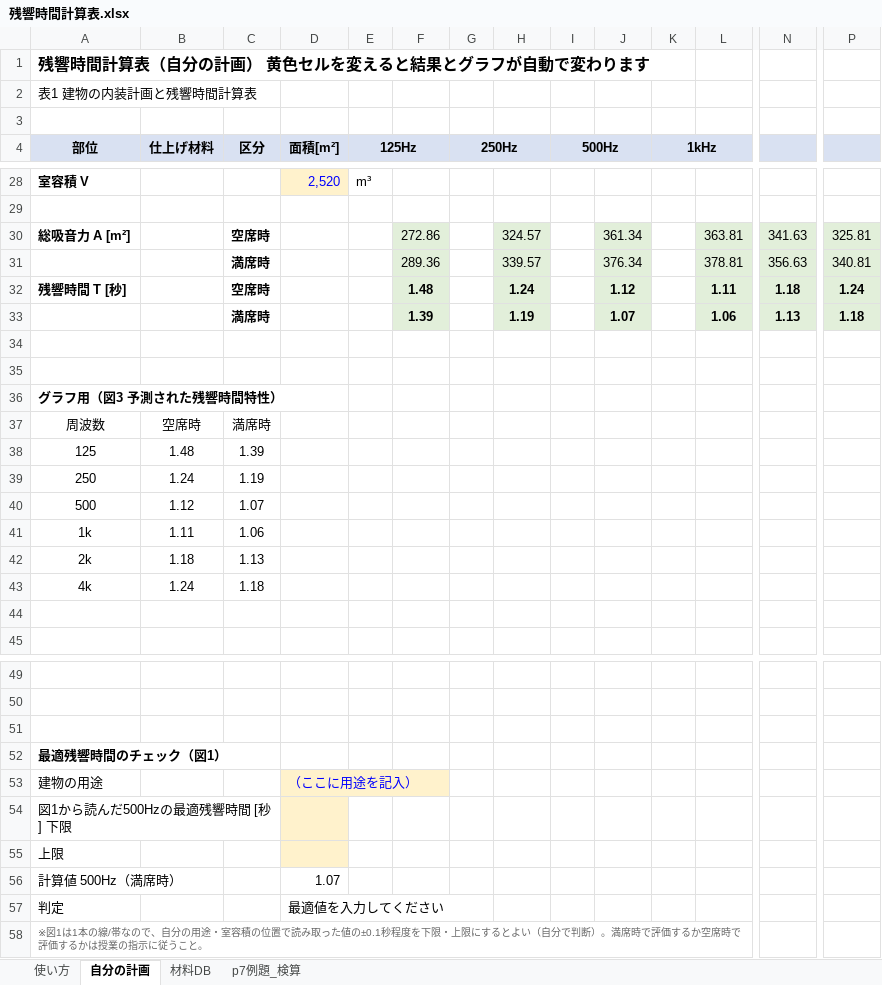
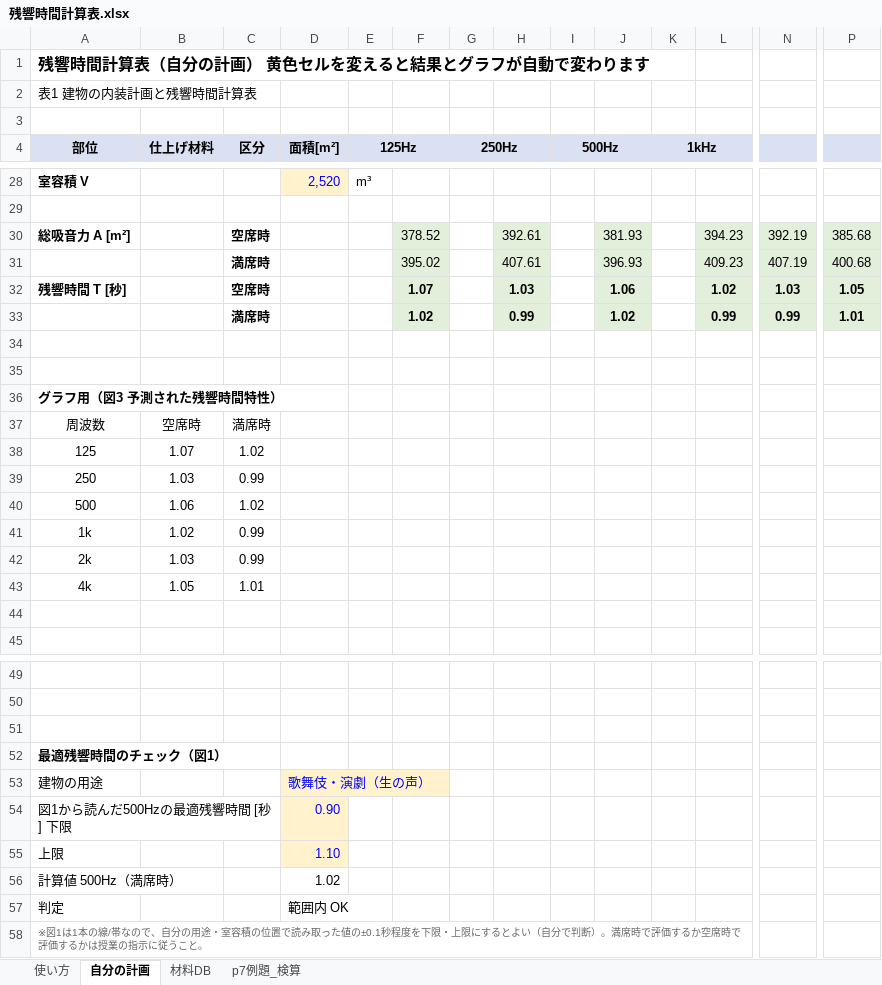
Before and after one commit to hinahina2968-hue/-, an Excel workbook: 残響時間レポート/残響時間計算表.xlsx, sheet 自分の計画, drawn as a sheet; only a part is shown, gaps mark what is left out; values as stored, in another font and other column widths than the file's, no borders; charts and pictures not drawn; removed rows and columns are numbered as before the commit, all else as after; rows hold the shown columns only; the diff covers the shown part only; the diff names each change by its address in the sheet, - before the commit and + after, or states it on an @@ line.

```diff
--- a/残響時間レポート/残響時間計算表.xlsx (sheet 自分の計画)
+++ b/残響時間レポート/残響時間計算表.xlsx (sheet 自分の計画)
-row 30: 総吸音力 A [m²] |  | 空席時 |  |  | 272.86 |  | 324.57 |  | 361.34 |  | 363.81 | 341.63 | 325.81
-row 31:  |  | 満席時 |  |  | 289.36 |  | 339.57 |  | 376.34 |  | 378.81 | 356.63 | 340.81
-row 32: 残響時間 T [秒] |  | 空席時 |  |  | 1.48 |  | 1.24 |  | 1.12 |  | 1.11 | 1.18 | 1.24
-row 33:  |  | 満席時 |  |  | 1.39 |  | 1.19 |  | 1.07 |  | 1.06 | 1.13 | 1.18
+row 30: 総吸音力 A [m²] |  | 空席時 |  |  | 378.52 |  | 392.61 |  | 381.93 |  | 394.23 | 392.19 | 385.68
+row 31:  |  | 満席時 |  |  | 395.02 |  | 407.61 |  | 396.93 |  | 409.23 | 407.19 | 400.68
+row 32: 残響時間 T [秒] |  | 空席時 |  |  | 1.07 |  | 1.03 |  | 1.06 |  | 1.02 | 1.03 | 1.05
+row 33:  |  | 満席時 |  |  | 1.02 |  | 0.99 |  | 1.02 |  | 0.99 | 0.99 | 1.01
-B38 (仕上げ材料): 1.48
+B38 (仕上げ材料): 1.07
-C38 (区分): 1.39
+C38 (区分): 1.02
-B39 (仕上げ材料): 1.24
+B39 (仕上げ材料): 1.03
-C39 (区分): 1.19
+C39 (区分): 0.99
-B40 (仕上げ材料): 1.12
+B40 (仕上げ材料): 1.06
-C40 (区分): 1.07
+C40 (区分): 1.02
-B41 (仕上げ材料): 1.11
+B41 (仕上げ材料): 1.02
-C41 (区分): 1.06
+C41 (区分): 0.99
-B42 (仕上げ材料): 1.18
+B42 (仕上げ材料): 1.03
-C42 (区分): 1.13
+C42 (区分): 0.99
-B43 (仕上げ材料): 1.24
+B43 (仕上げ材料): 1.05
-C43 (区分): 1.18
+C43 (区分): 1.01
-D53 (面積[m²]): （ここに用途を記入）
+D53 (面積[m²]): 歌舞伎・演劇（生の声）
-D54 (面積[m²]): (empty)
+D54 (面積[m²]): 0.90
-D55 (面積[m²]): (empty)
+D55 (面積[m²]): 1.10
-D56 (面積[m²]): 1.07
+D56 (面積[m²]): 1.02
-D57 (面積[m²]): 最適値を入力してください
+D57 (面積[m²]): 範囲内 OK
```
Also changed, not shown: 2 added rows, 2 removed rows and 18 edited cells elsewhere in this sheet, sheet 使い方, formulas that keep their value, charts or pictures.
